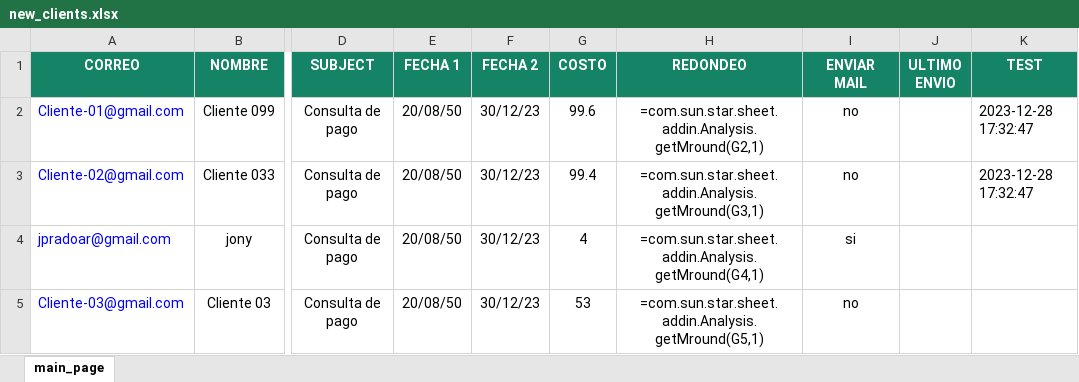
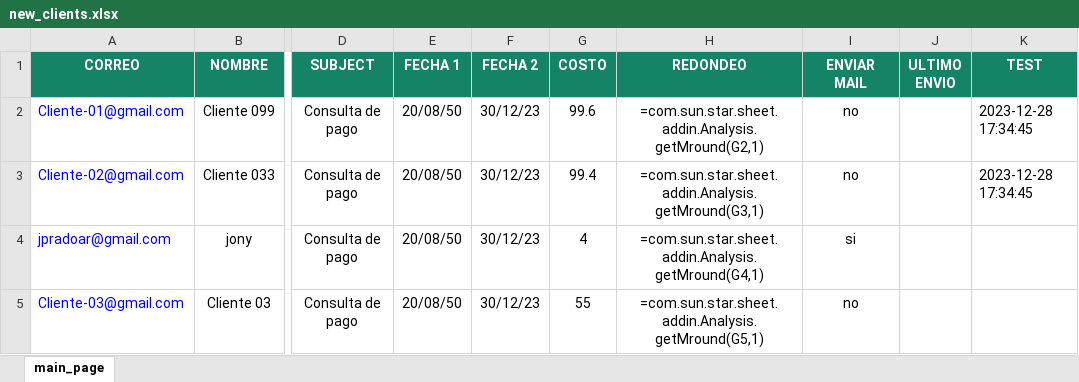
Before and after one commit to jpradoar/mai_client_sender, an Excel workbook: new_clients.xlsx, sheet main_page, drawn as a sheet; only a part is shown, gaps mark what is left out; values as stored, in another font and other column widths than the file's, no borders; formulas without a stored value are shown as written; the diff names each change by its address in the sheet, - before the commit and + after, or states it on an @@ line.

```diff
--- a/new_clients.xlsx (sheet main_page)
+++ b/new_clients.xlsx (sheet main_page)
-K2:K3 (TEST): 2023-12-28 17:32:47
+K2:K3 (TEST): 2023-12-28 17:34:45
-G5 (COSTO): 53
+G5 (COSTO): 55
```
Also changed, not shown: template_clients.xlsx.
